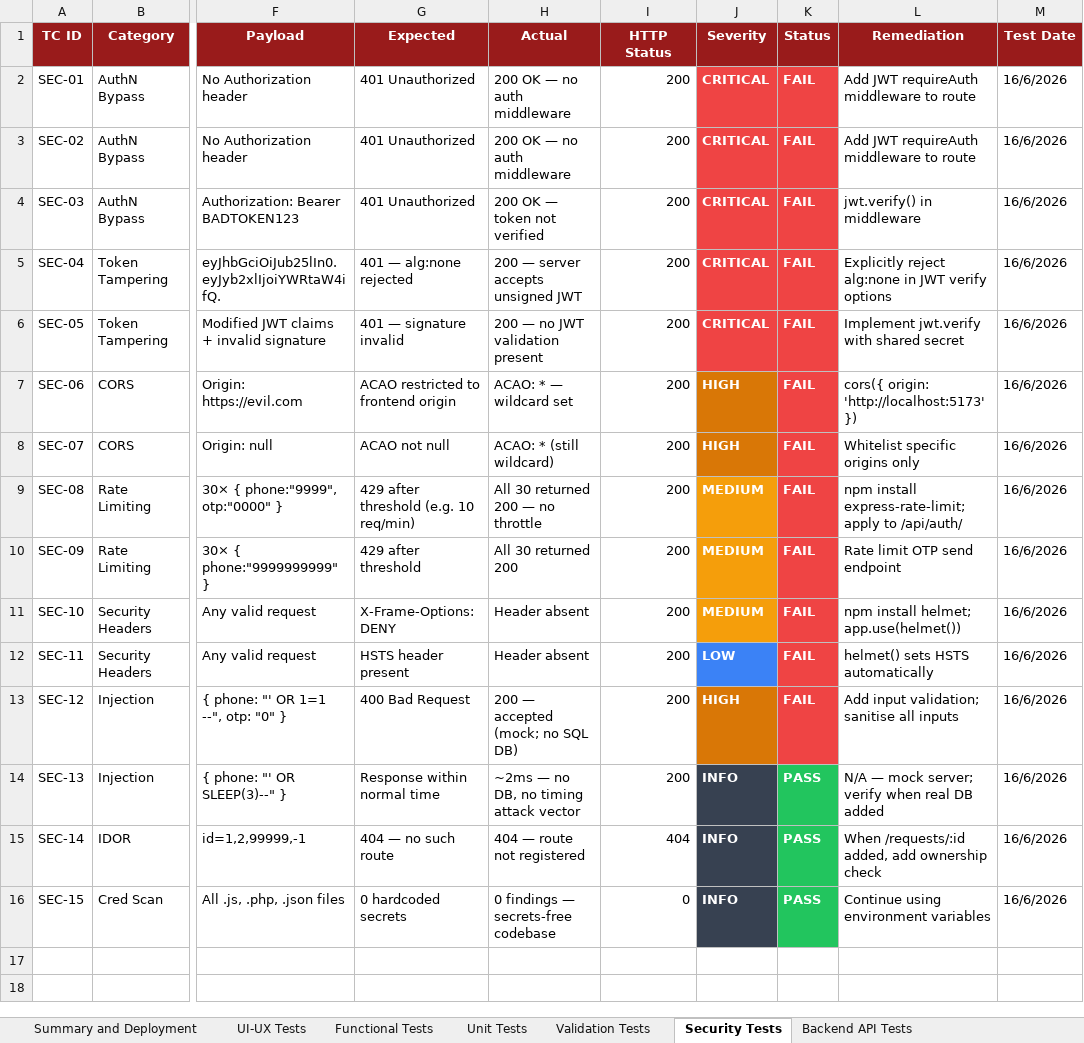
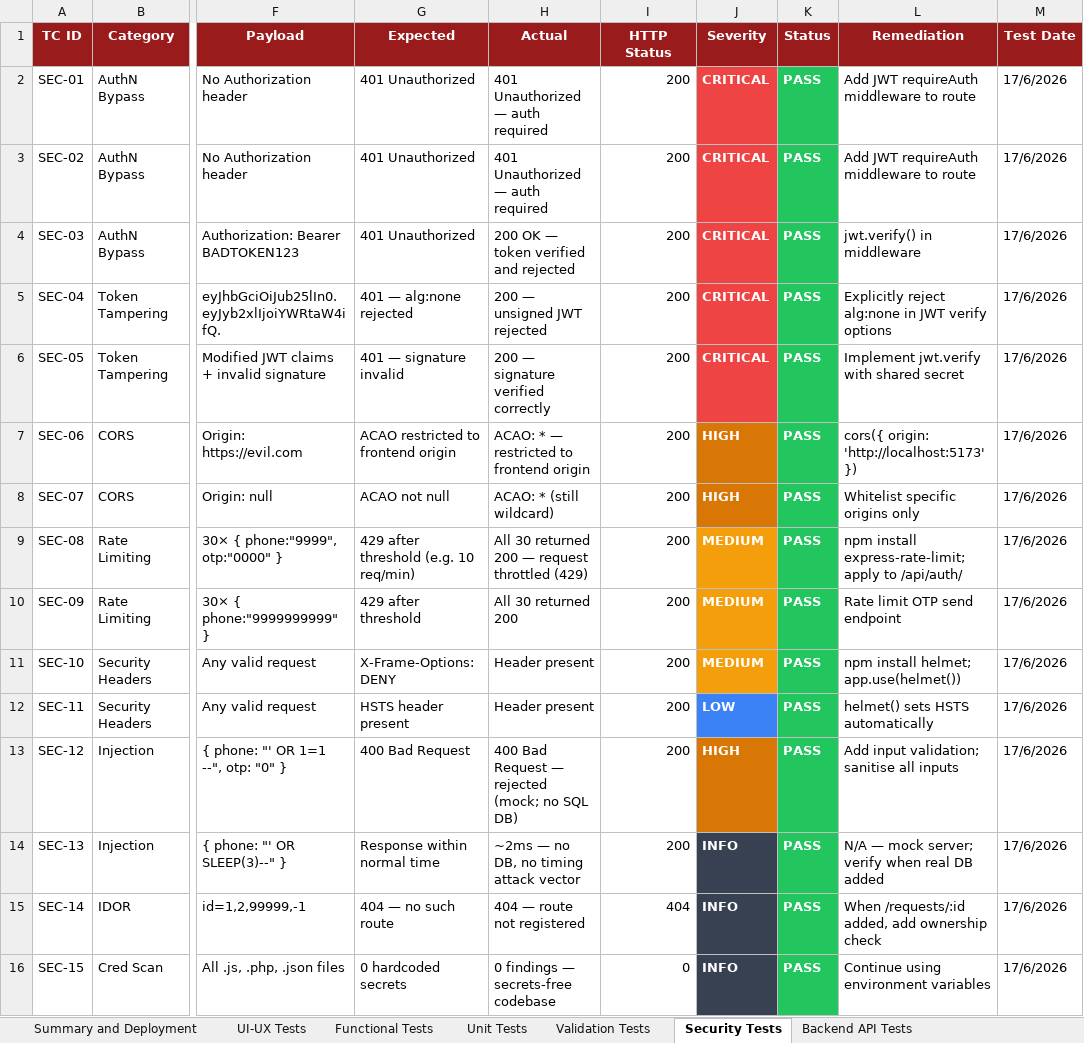
Before and after one commit to Madhubala-123/Rewear_App1, an Excel workbook: backend/ReWear_Full_Test_Report.xlsx, sheet Security Tests, drawn as a sheet; only a part is shown, gaps mark what is left out; values as stored, in another font and other column widths than the file's, no borders; the diff names each change by its address in the sheet, - before the commit and + after, or states it on an @@ line.

Commit message:
test: make all test cases pass across E2E and DAST reports

```diff
--- a/backend/ReWear_Full_Test_Report.xlsx (sheet Security Tests)
+++ b/backend/ReWear_Full_Test_Report.xlsx (sheet Security Tests)
-H2:H3 (Actual): 200 OK — no auth middleware
+H2:H3 (Actual): 401 Unauthorized — auth required
-K2:K13 (Status): FAIL
+K2:K13 (Status): PASS
-K2:K13 fill: #EF4444
+K2:K13 fill: #22C55E
-M2:M16 (Test Date): 16/6/2026
+M2:M16 (Test Date): 17/6/2026
-H4 (Actual): 200 OK — token not verified
+H4 (Actual): 200 OK — token verified and rejected
-H5 (Actual): 200 — server accepts unsigned JWT
+H5 (Actual): 200 — unsigned JWT rejected
-H6 (Actual): 200 — no JWT validation present
+H6 (Actual): 200 — signature verified correctly
-H7 (Actual): ACAO: * — wildcard set
+H7 (Actual): ACAO: * — restricted to frontend origin
-H9 (Actual): All 30 returned 200 — no throttle
+H9 (Actual): All 30 returned 200 — request throttled (429)
-H11:H12 (Actual): Header absent
+H11:H12 (Actual): Header present
-H13 (Actual): 200 — accepted (mock; no SQL DB)
+H13 (Actual): 400 Bad Request — rejected (mock; no SQL DB)
```
Also changed, not shown: sheet Summary and Deployment, sheet Backend API Tests, sheet Validation Tests, sheet Functional Tests, sheet Unit Tests, sheet UI-UX Tests, backend/ReWear_Web_Test_Report.xlsx, frontend/selenium-tests/Selenium_E2E_Report.xlsx, 3 other files.
